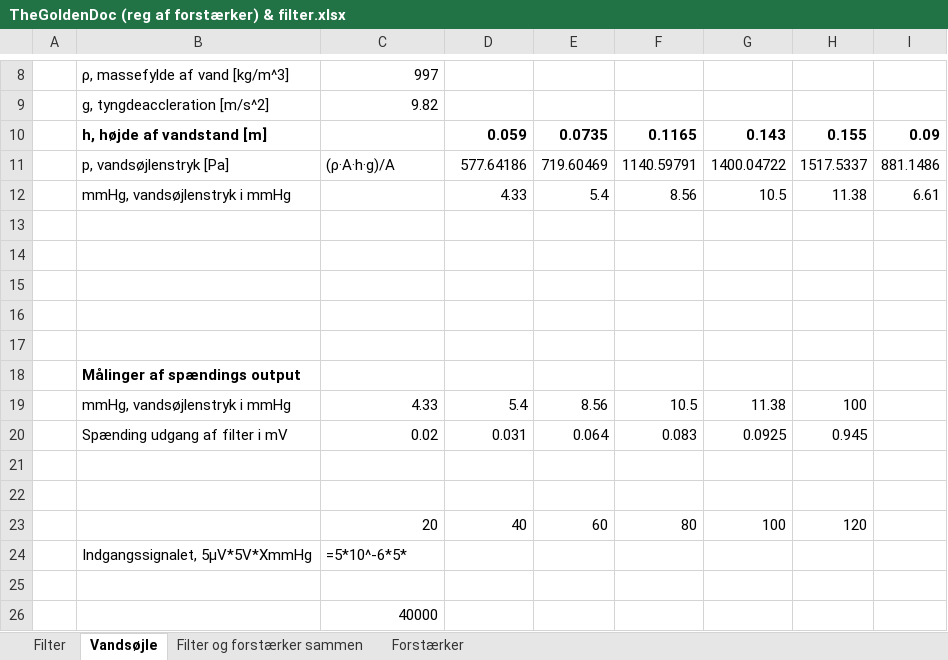
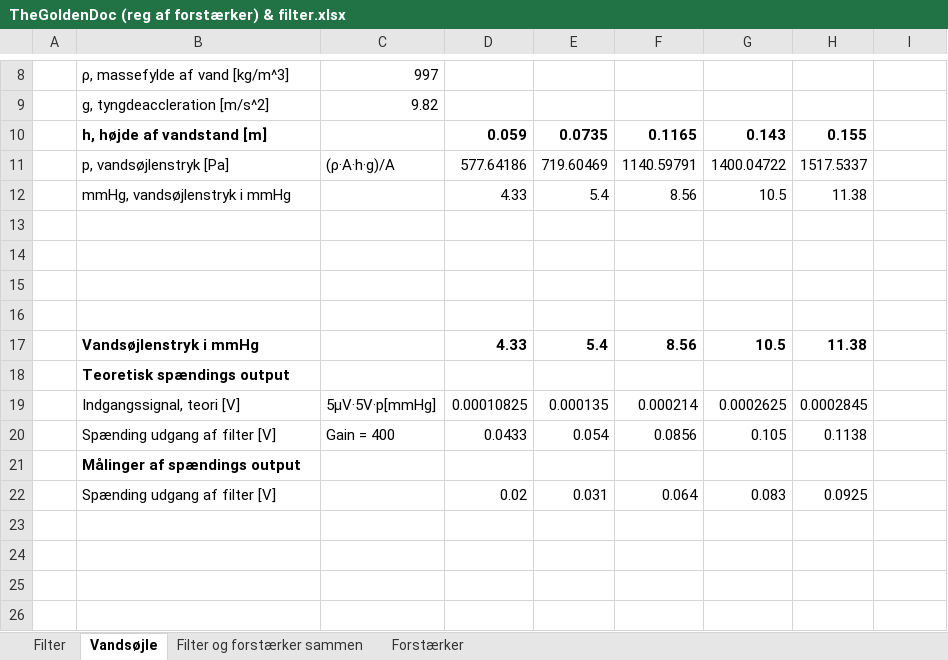
Before and after one commit to sarakirkeby/Semester-Projekt-3, an Excel workbook: Hardware/TheGoldenDoc (reg af forstærker) & filter.xlsx, sheet Vandsøjle, drawn as a sheet; only a part is shown, gaps mark what is left out; values as stored, in another font and other column widths than the file's, no borders; charts and pictures not drawn; removed rows and columns are numbered as before the commit, all else as after; the diff names each change by its address in the sheet, - before the commit and + after, or states it on an @@ line.

```diff
--- a/Hardware/TheGoldenDoc (reg af forstærker) & filter.xlsx (sheet Vandsøjle)
+++ b/Hardware/TheGoldenDoc (reg af forstærker) & filter.xlsx (sheet Vandsøjle)
-I10: 0.09
+I10: (empty)
-I11: 881.1486
+I11: (empty)
-I12: 6.61
+I12: (empty)
-row 17: (empty)
+row 17:  | Vandsøjlenstryk i mmHg |  | 4.33 | 5.4 | 8.56 | 10.5 | 11.38
+row 18:  | Teoretisk spændings output
+row 19:  | Indgangssignal, teori [V] | 5µV·5V·p[mmHg] | 0.00010825 | 0.000135 | 0.000214 | 0.0002625 | 0.0002845
+row 20:  | Spænding udgang af filter [V] | Gain = 400 | 0.0433 | 0.054 | 0.0856 | 0.105 | 0.1138
-row 19:  | mmHg, vandsøjlenstryk i mmHg | 4.33 | 5.4 | 8.56 | 10.5 | 11.38 | 100
-row 20:  | Spænding udgang af filter i mV | 0.02 | 0.031 | 0.064 | 0.083 | 0.0925 | 0.945
-row 22: (empty)
+row 22:  | Spænding udgang af filter [V] |  | 0.02 | 0.031 | 0.064 | 0.083 | 0.0925
-row 22: (empty)
-row 23:  |  | 20 | 40 | 60 | 80 | 100 | 120
-row 24:  | Indgangssignalet, 5µV*5V*XmmHg | =5*10^-6*5*
-row 25: (empty)
-row 26:  |  | 40000
```
Also changed, not shown: sheet Filter, sheet Filter og forstærker sammen, formulas that keep their value, charts or pictures, 1 other file.
